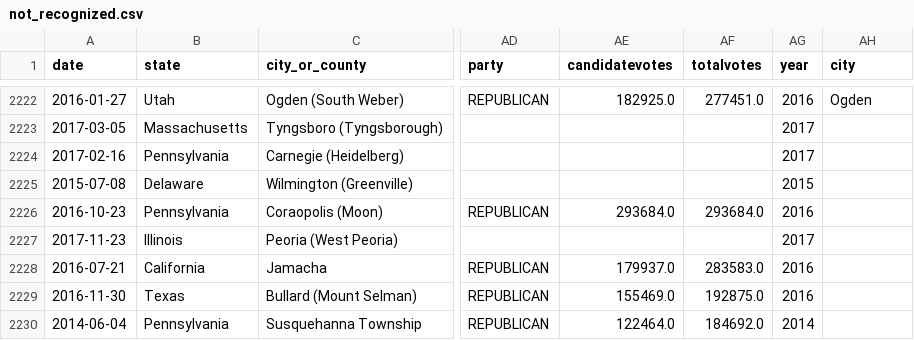
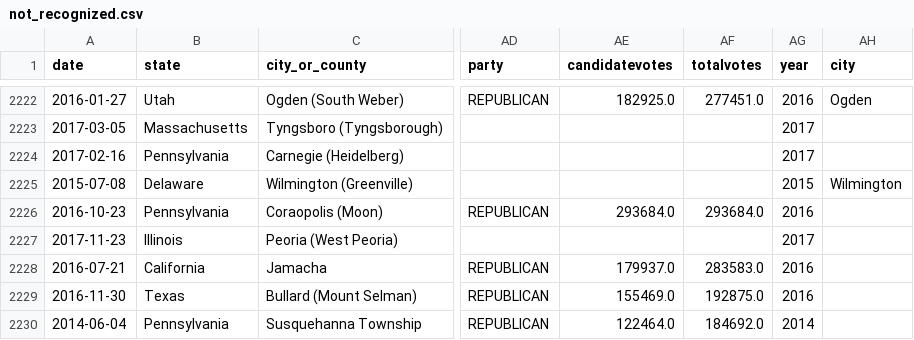
Before and after one commit to KamerC1/DM, a CSV file: src/Time_Series_Analysis/data/not_recognized.csv, drawn as a sheet; only a part is shown, gaps mark what is left out; the diff covers the shown part only; the diff names each change by its address in the sheet, - before the commit and + after, or states it on an @@ line.

```diff
--- a/src/Time_Series_Analysis/data/not_recognized.csv
+++ b/src/Time_Series_Analysis/data/not_recognized.csv
-AH2225 (city): (empty)
+AH2225 (city): Wilmington
```
Also changed, not shown: 11 edited cells elsewhere in this file, 6 other files.
